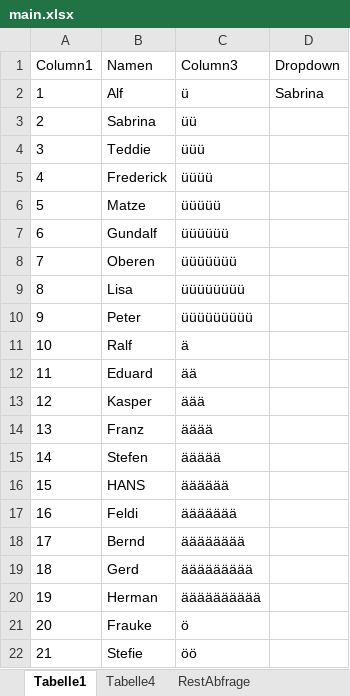
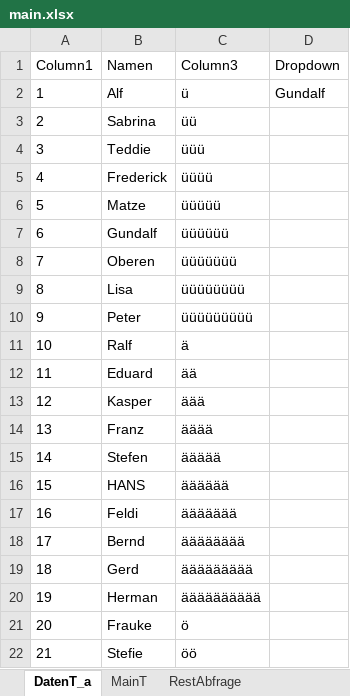
Before and after one commit to staniBosch/ExcelBeispielDaten, an Excel workbook: main.xlsx, sheet DatenT_a, drawn as a sheet; values as stored, in another font and other column widths than the file's, no borders; table styles not drawn; the diff names each change by its address in the sheet, - before the commit and + after, or states it on an @@ line.

```diff
--- a/main.xlsx (sheet DatenT_a)
+++ b/main.xlsx (sheet DatenT_a)
-sheet tab: Tabelle1
+sheet tab: DatenT_a
-sheet tab: Tabelle4
+sheet tab: MainT
-D2 (Dropdown): Sabrina
+D2 (Dropdown): Gundalf
```
Also changed, not shown: sheet RestAbfrage, sheet MainT.
